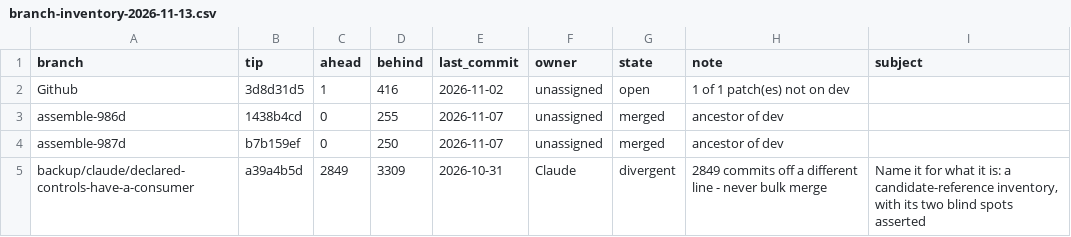
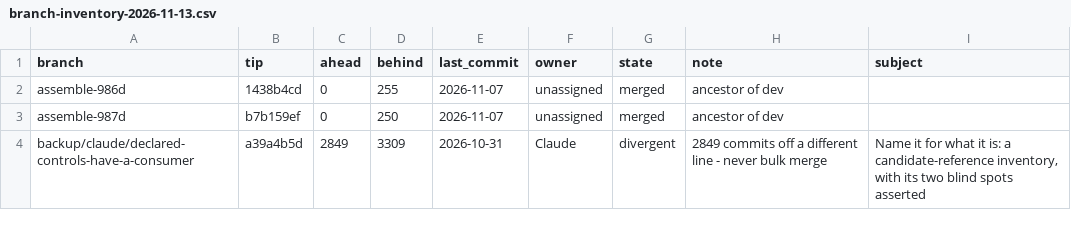
Before and after one commit to baddaywithacamera/snapsmack, a CSV file: opaudits/evidence/branch-inventory-2026-11-13.csv, drawn as a sheet; only a part is shown.

```diff
--- a/opaudits/evidence/branch-inventory-2026-11-13.csv
+++ b/opaudits/evidence/branch-inventory-2026-11-13.csv
@@ -1,3 +1,2 @@
 branch,tip,ahead,behind,last_commit,owner,state,note,subject
-Github,3d8d31d5,1,416,2026-11-02,unassigned,open,1 of 1 patch(es) not on dev,
 assemble-986d,1438b4cd,0,255,2026-11-07,unassigned,merged,ancestor of dev,
```
